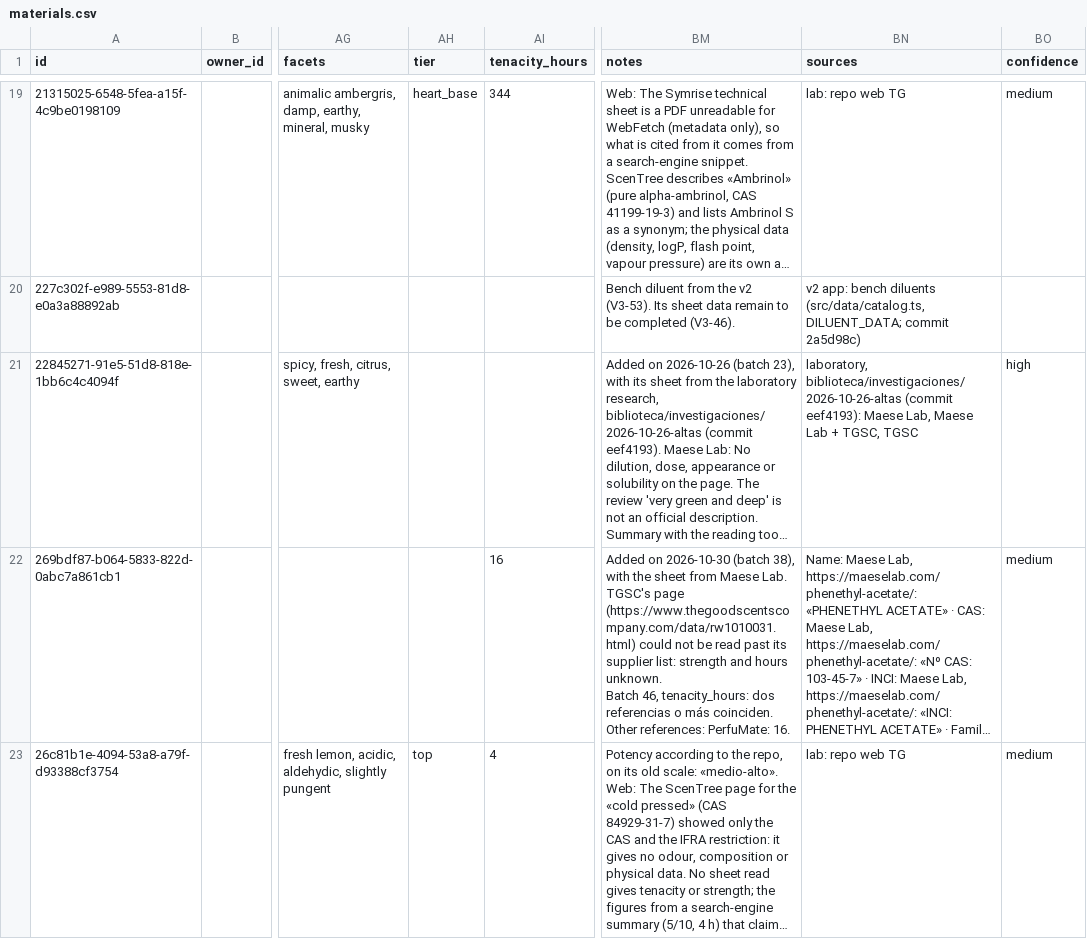
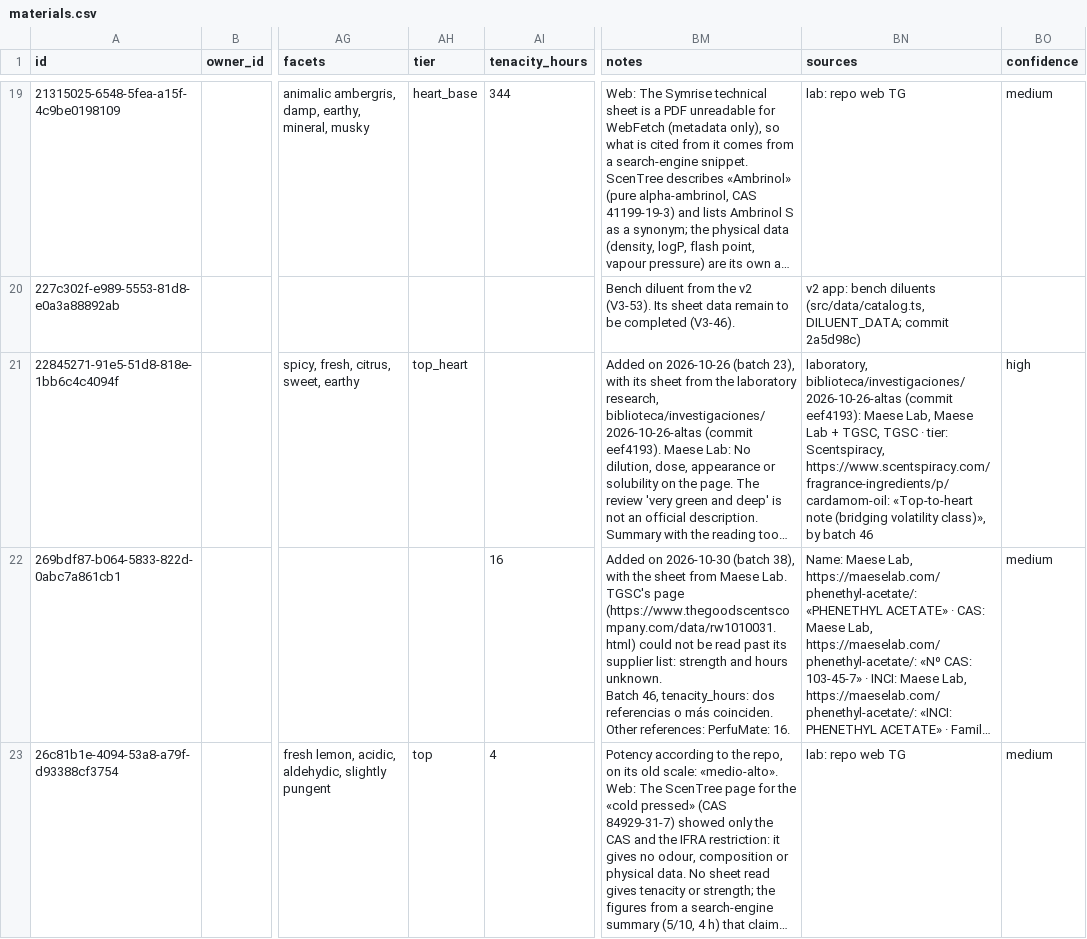
Before and after one commit to smortenax/perfumeria-app, a CSV file: migracion-v3/tandas/46-completar-comunes/materials.csv, drawn as a sheet; only a part is shown, gaps mark what is left out; long unchanged cells end in …; the diff covers the shown part only; the diff names each change by its address in the sheet, - before the commit and + after, or states it on an @@ line.

```diff
--- a/migracion-v3/tandas/46-completar-comunes/materials.csv
+++ b/migracion-v3/tandas/46-completar-comunes/materials.csv
-AH21 (tier): (empty)
+AH21 (tier): top_heart
-BN21 (sources): …TGSC, TGSC
+BN21 (sources): …TGSC, TGSC · tier: Scentspiracy, https://www.scentspiracy.com/fragrance-ingredients/p/cardamom-oil: «Top-to-heart note (bridging volatility class)», by batch 46
```
Also changed, not shown: 4 edited cells elsewhere in this file, migracion-v3/tandas/47-maese-moleculas/materials.csv, migracion-v3/web/completar-comunes/propuesta.csv, 6 other files.
